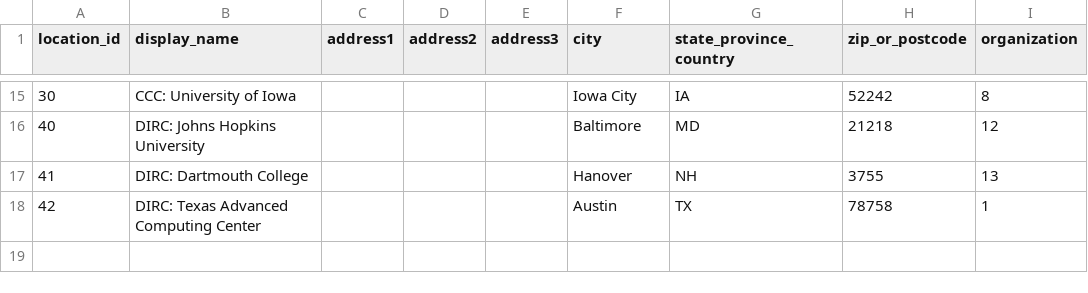
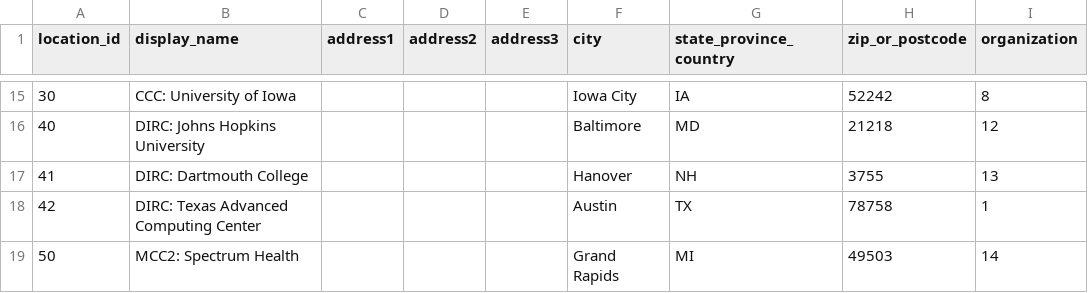
Before and after one commit to a2cps/python-vbr, a CSV file: src/scripts/data/location.csv, drawn as a sheet; only a part is shown, gaps mark what is left out.

Commit message:
Added support for Spectrum Health DAG, location, and organization

```diff
--- a/src/scripts/data/location.csv
+++ b/src/scripts/data/location.csv
@@ -18 +18,2 @@
 42,DIRC: Texas Advanced Computing Center,,,,Austin,TX,78758,1
+50,MCC2: Spectrum Health,,,,Grand Rapids,MI,49503,14
```
Also changed, not shown: src/scripts/data/organization.csv, 1 other file.
